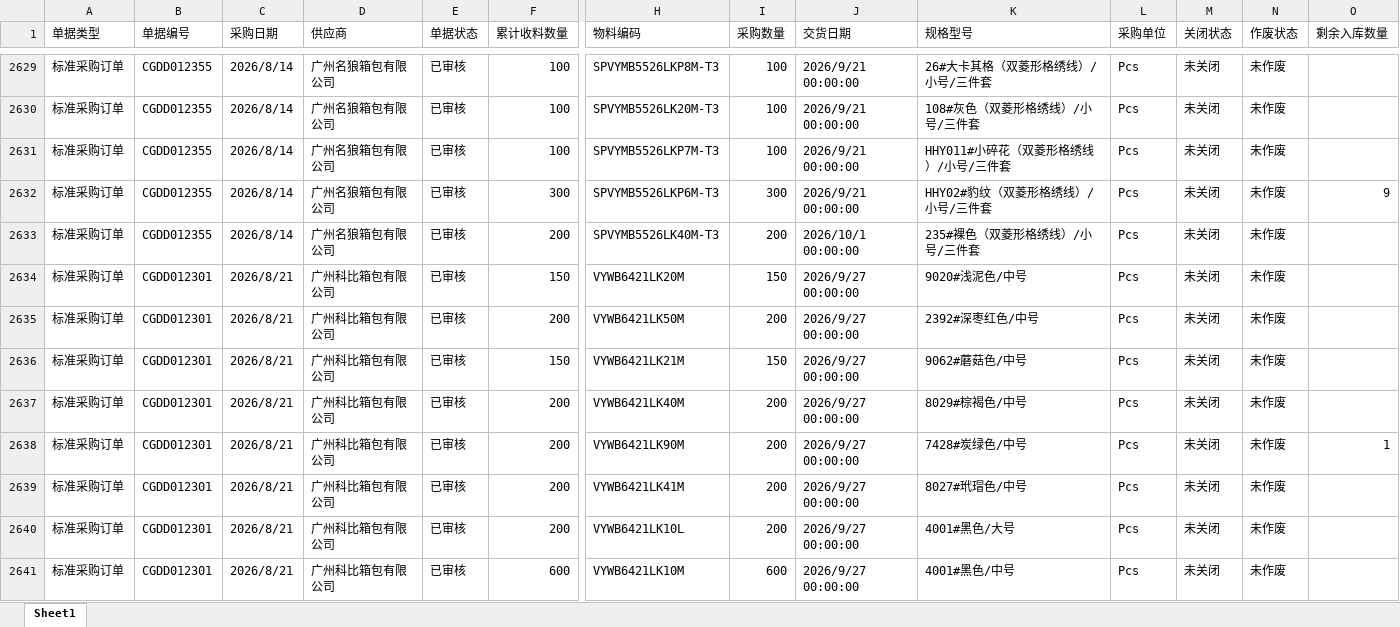
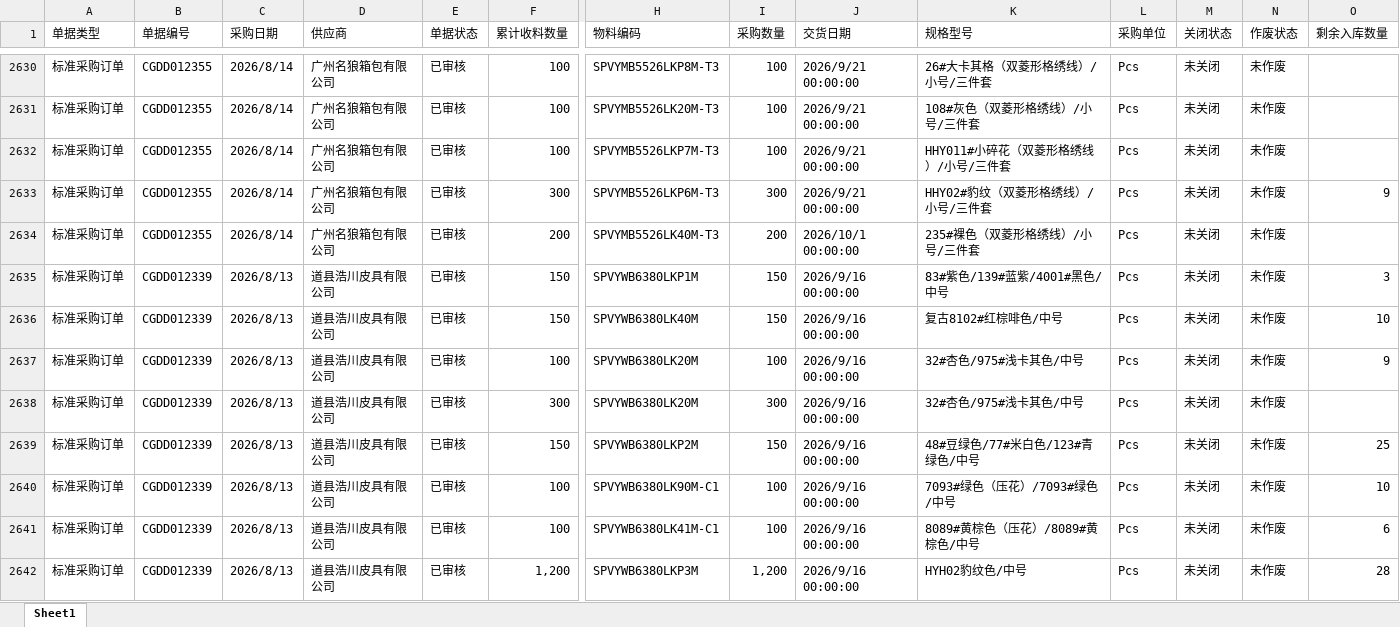
Before and after one commit to yikeqingsongguo/HY.supply-chain-management, an Excel workbook: src/采购订单.xlsx, sheet Sheet1, drawn as a sheet; only a part is shown, gaps mark what is left out; the shorter side is filled out with more unchanged rows; values as stored, in another font and other column widths than the file's, no borders; rows hold the shown columns only; the diff covers the shown part only; the diff names each change by its address in the sheet, - before the commit and + after, or states it on an @@ line.

```diff
--- a/src/采购订单.xlsx (sheet Sheet1)
+++ b/src/采购订单.xlsx (sheet Sheet1)
+row 2635: 标准采购订单 | CGDD012339 | 2026/8/13 | 道县浩川皮具有限公司 | 已审核 | 150 | SPVYWB6380LKP1M | 150 | 2026/9/16 00:00:00 | 83#紫色/139#蓝紫/4001#黑色/中号 | Pcs | 未关闭 | 未作废 | 3
+row 2636: 标准采购订单 | CGDD012339 | 2026/8/13 | 道县浩川皮具有限公司 | 已审核 | 150 | SPVYWB6380LK40M | 150 | 2026/9/16 00:00:00 | 复古8102#红棕啡色/中号 | Pcs | 未关闭 | 未作废 | 10
+row 2637: 标准采购订单 | CGDD012339 | 2026/8/13 | 道县浩川皮具有限公司 | 已审核 | 100 | SPVYWB6380LK20M | 100 | 2026/9/16 00:00:00 | 32#杏色/975#浅卡其色/中号 | Pcs | 未关闭 | 未作废 | 9
+row 2638: 标准采购订单 | CGDD012339 | 2026/8/13 | 道县浩川皮具有限公司 | 已审核 | 300 | SPVYWB6380LK20M | 300 | 2026/9/16 00:00:00 | 32#杏色/975#浅卡其色/中号 | Pcs | 未关闭 | 未作废
+row 2639: 标准采购订单 | CGDD012339 | 2026/8/13 | 道县浩川皮具有限公司 | 已审核 | 150 | SPVYWB6380LKP2M | 150 | 2026/9/16 00:00:00 | 48#豆绿色/77#米白色/123#青绿色/中号 | Pcs | 未关闭 | 未作废 | 25
+row 2640: 标准采购订单 | CGDD012339 | 2026/8/13 | 道县浩川皮具有限公司 | 已审核 | 100 | SPVYWB6380LK90M-C1 | 100 | 2026/9/16 00:00:00 | 7093#绿色（压花）/7093#绿色/中号 | Pcs | 未关闭 | 未作废 | 10
+row 2641: 标准采购订单 | CGDD012339 | 2026/8/13 | 道县浩川皮具有限公司 | 已审核 | 100 | SPVYWB6380LK41M-C1 | 100 | 2026/9/16 00:00:00 | 8089#黄棕色（压花）/8089#黄棕色/中号 | Pcs | 未关闭 | 未作废 | 6
+row 2642: 标准采购订单 | CGDD012339 | 2026/8/13 | 道县浩川皮具有限公司 | 已审核 | 1,200 | SPVYWB6380LKP3M | 1,200 | 2026/9/16 00:00:00 | HYH02豹纹色/中号 | Pcs | 未关闭 | 未作废 | 28
```
Also changed, not shown: 22 added rows, 13 removed rows and 161 edited cells elsewhere in this sheet, src/otd_apply.xlsx, src/otd_recv.xlsx, 1 other file.
